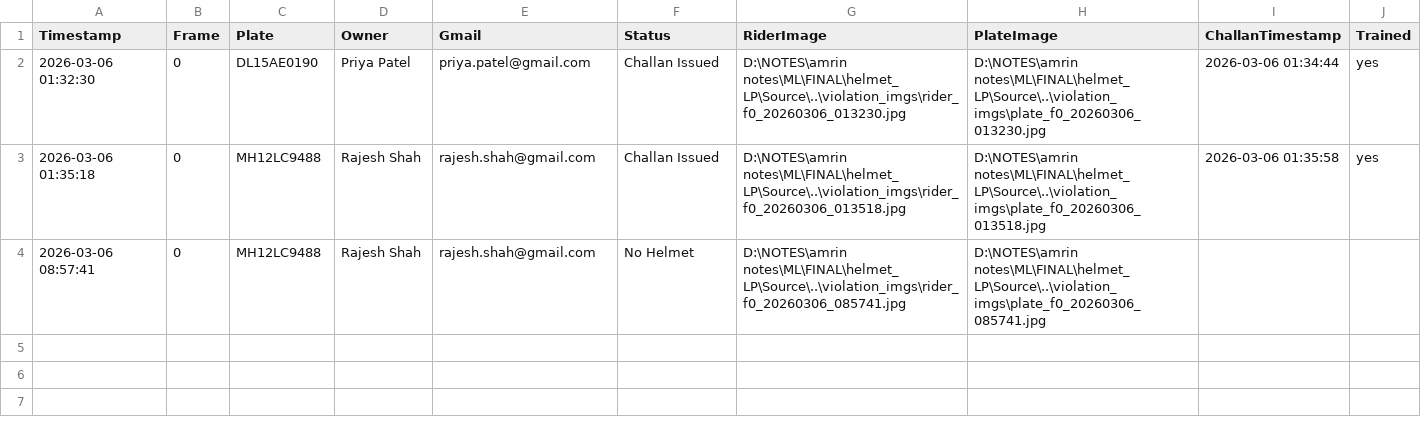
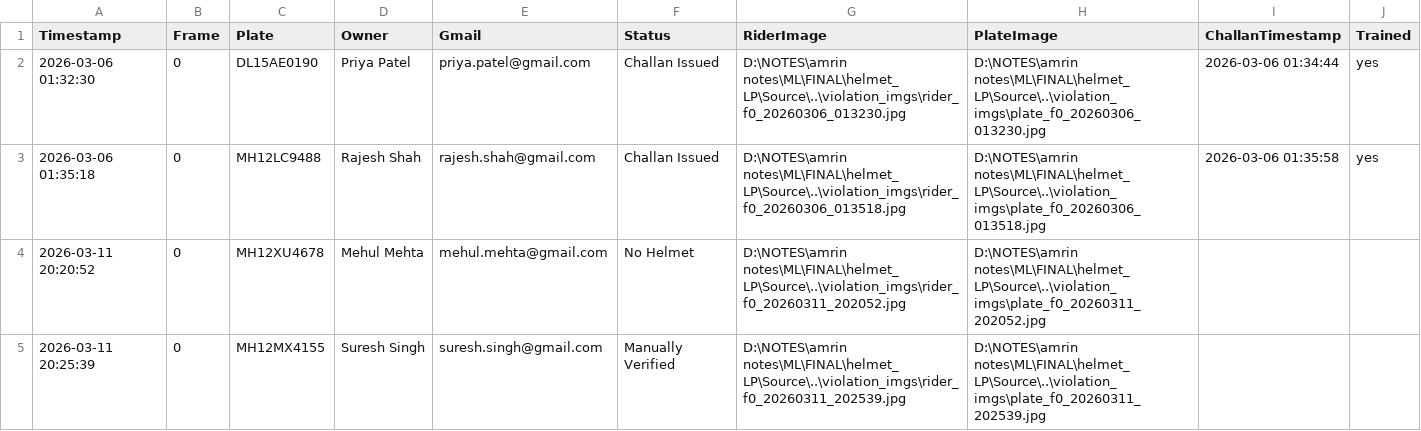
Before and after one commit to amydosomething/helmet_LP, a CSV file: violation_certain.csv, drawn as a sheet.

Commit message:
data: new violation batch

```diff
--- a/violation_certain.csv
+++ b/violation_certain.csv
@@ -3,2 +3,3 @@ Timestamp,Frame,Plate,Owner,Gmail,Status,RiderImage,PlateImage,ChallanTimestamp,
 2026-03-06 01:35:18,0,MH12LC9488,Rajesh Shah,rajesh.shah@gmail.com,Challan Issued,D:\NOTES\amrin notes\ML\FINAL\helmet_LP\Source\..\violation_imgs\rider_f0_20260306_013518.jpg,D:\NOTES\amrin notes\ML\FINAL\helmet_LP\Source\..\violation_imgs\plate_f0_20260306_013518.jpg,2026-03-06 01:35:58,yes
-2026-03-06 08:57:41,0,MH12LC9488,Rajesh Shah,rajesh.shah@gmail.com,No Helmet,D:\NOTES\amrin notes\ML\FINAL\helmet_LP\Source\..\violation_imgs\rider_f0_20260306_085741.jpg,D:\NOTES\amrin notes\ML\FINAL\helmet_LP\Source\..\violation_imgs\plate_f0_20260306_085741.jpg,,
+2026-03-11 20:20:52,0,MH12XU4678,Mehul Mehta,mehul.mehta@gmail.com,No Helmet,D:\NOTES\amrin notes\ML\FINAL\helmet_LP\Source\..\violation_imgs\rider_f0_20260311_202052.jpg,D:\NOTES\amrin notes\ML\FINAL\helmet_LP\Source\..\violation_imgs\plate_f0_20260311_202052.jpg,,
+2026-03-11 20:25:39,0,MH12MX4155,Suresh Singh,suresh.singh@gmail.com,Manually Verified,D:\NOTES\amrin notes\ML\FINAL\helmet_LP\Source\..\violation_imgs\rider_f0_20260311_202539.jpg,D:\NOTES\amrin notes\ML\FINAL\helmet_LP\Source\..\violation_imgs\plate_f0_20260311_202539.jpg,,
```
Also changed, not shown: 6 other files.
